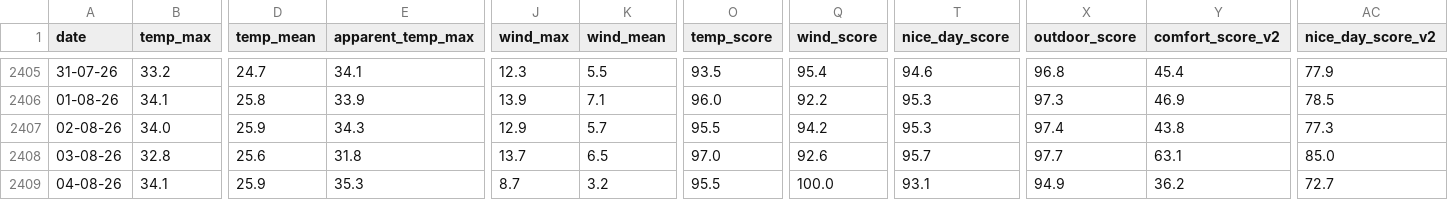
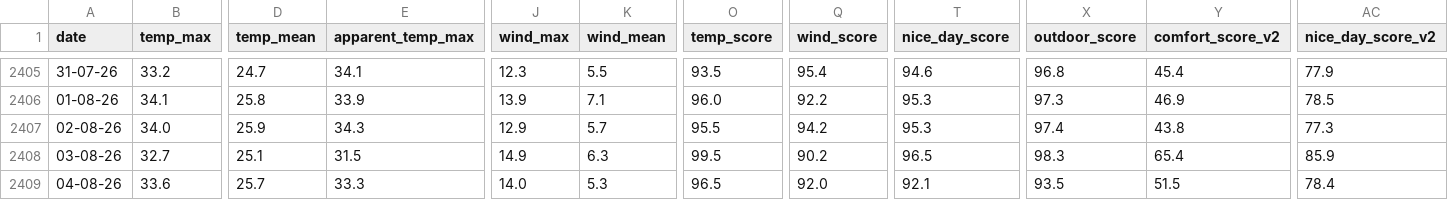
Before and after one commit to heraphim/find-trends, a CSV file: public/data/sibiu-weather.csv, drawn as a sheet; only a part is shown, gaps mark what is left out; the diff covers the shown part only; the diff names each change by its address in the sheet, - before the commit and + after, or states it on an @@ line.

```diff
--- a/public/data/sibiu-weather.csv
+++ b/public/data/sibiu-weather.csv
-B2408 (temp_max): 32.8
+B2408 (temp_max): 32.7
-D2408 (temp_mean): 25.6
+D2408 (temp_mean): 25.1
-E2408 (apparent_temp_max): 31.8
+E2408 (apparent_temp_max): 31.5
-J2408 (wind_max): 13.7
+J2408 (wind_max): 14.9
-K2408 (wind_mean): 6.5
+K2408 (wind_mean): 6.3
-O2408 (temp_score): 97.0
+O2408 (temp_score): 99.5
-Q2408 (wind_score): 92.6
+Q2408 (wind_score): 90.2
-T2408 (nice_day_score): 95.7
+T2408 (nice_day_score): 96.5
-X2408 (outdoor_score): 97.7
+X2408 (outdoor_score): 98.3
-Y2408 (comfort_score_v2): 63.1
+Y2408 (comfort_score_v2): 65.4
-AC2408 (nice_day_score_v2): 85.0
+AC2408 (nice_day_score_v2): 85.9
-B2409 (temp_max): 34.1
+B2409 (temp_max): 33.6
-D2409 (temp_mean): 25.9
+D2409 (temp_mean): 25.7
-E2409 (apparent_temp_max): 35.3
+E2409 (apparent_temp_max): 33.3
-J2409 (wind_max): 8.7
+J2409 (wind_max): 14.0
-K2409 (wind_mean): 3.2
+K2409 (wind_mean): 5.3
-O2409 (temp_score): 95.5
+O2409 (temp_score): 96.5
-Q2409 (wind_score): 100.0
+Q2409 (wind_score): 92.0
-T2409 (nice_day_score): 93.1
+T2409 (nice_day_score): 92.1
-X2409 (outdoor_score): 94.9
+X2409 (outdoor_score): 93.5
-Y2409 (comfort_score_v2): 36.2
+Y2409 (comfort_score_v2): 51.5
-AC2409 (nice_day_score_v2): 72.7
+AC2409 (nice_day_score_v2): 78.4
```
Also changed, not shown: 1 added row and 95 edited cells elsewhere in this file, public/data/brasov-weather.csv, public/data/commodities.csv, 1 other file.
